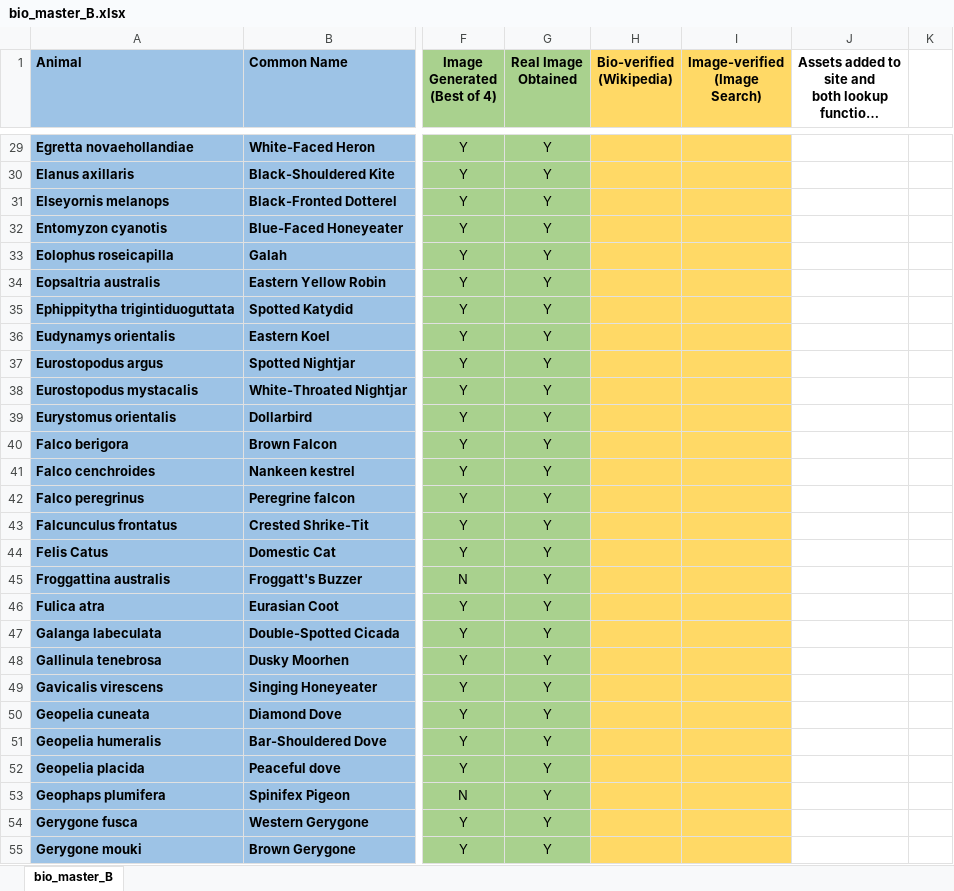
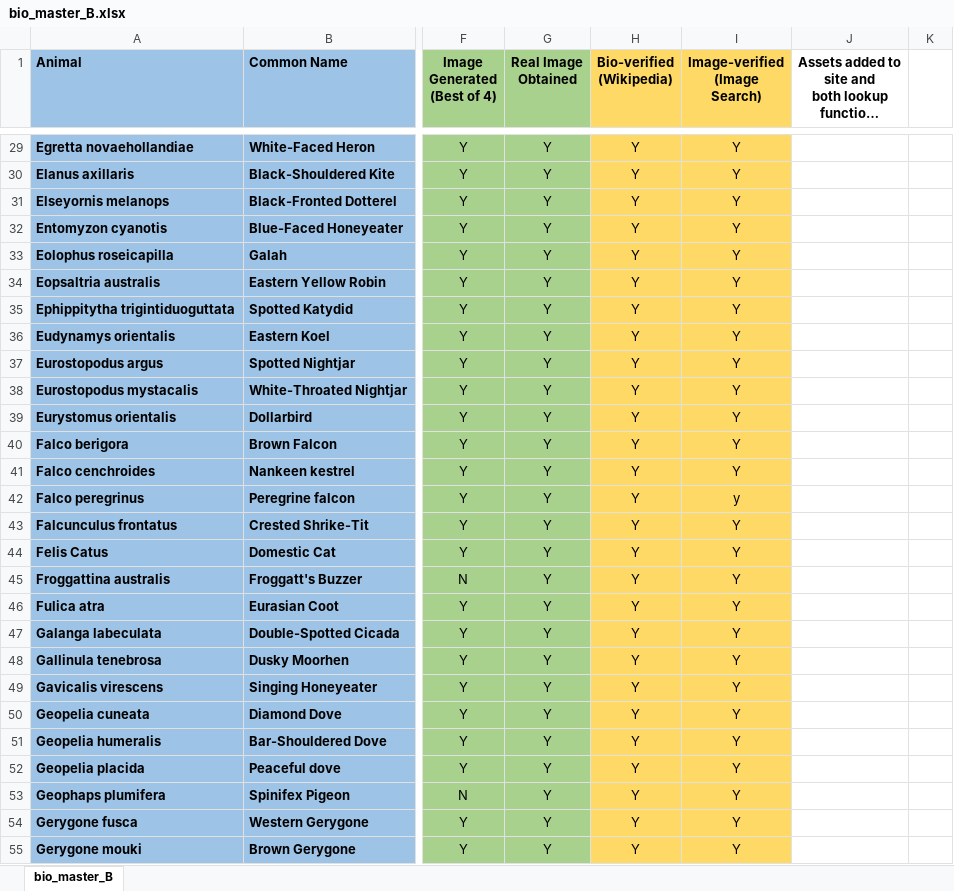
Before and after one commit to DataBytes-Organisation/Project-Echo, an Excel workbook: src/Components/HMI/Digital Assets/02 Images for Biography/bio_master_b/bio_master_B.xlsx, sheet bio_master_B, drawn as a sheet; only a part is shown, gaps mark what is left out; long unchanged cells end in …; values as stored, in another font and other column widths than the file's, no borders; the diff covers the shown part only; the diff names each change by its address in the sheet, - before the commit and + after, or states it on an @@ line.

Commit message:
updated the Bio_master_B.xlsx
Signed-off-by: gaurav3444 <66586901+gaurav3444@users.noreply.github.com>

```diff
--- a/src/Components/HMI/Digital Assets/02 Images for Biography/bio_master_b/bio_master_B.xlsx (sheet bio_master_B)
+++ b/src/Components/HMI/Digital Assets/02 Images for Biography/bio_master_b/bio_master_B.xlsx (sheet bio_master_B)
-H29:H55 (Bio-verified (Wikipedia)): (empty)
+H29:H55 (Bio-verified (Wikipedia)): Y
-I29:I41 (Image-verified (Image Search)): (empty)
+I29:I41 (Image-verified (Image Search)): Y
-I42 (Image-verified (Image Search)): (empty)
+I42 (Image-verified (Image Search)): y
-I43:I55 (Image-verified (Image Search)): (empty)
+I43:I55 (Image-verified (Image Search)): Y
```
Also changed, not shown: 68 edited cells elsewhere in this sheet.
